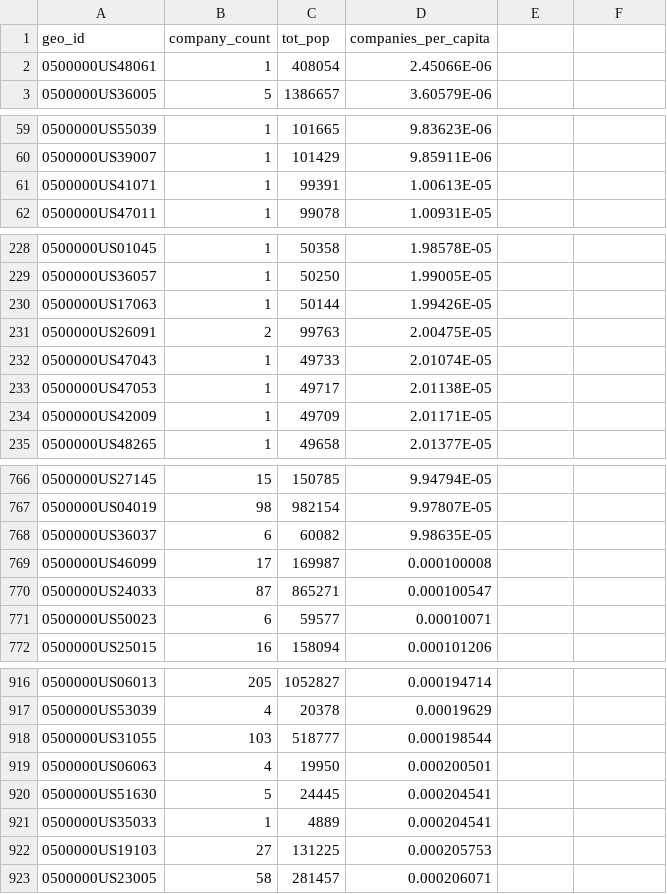
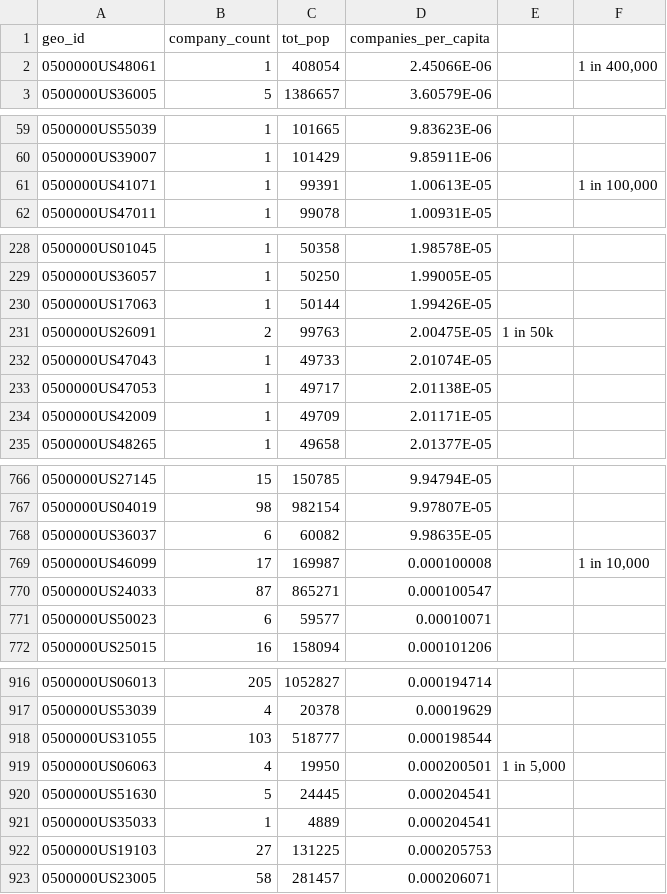
Before and after one commit to khxu/startup-mapper, a CSV file: geo_ids_with_count_and_pop_2010.csv, drawn as a sheet; only a part is shown, gaps mark what is left out; the diff covers the shown part only.

```diff
--- a/geo_ids_with_count_and_pop_2010.csv
+++ b/geo_ids_with_count_and_pop_2010.csv
@@ -2 +2 @@ geo_id,company_count,tot_pop,companies_per_capita
-0500000US48061,1,408054,2.45066E-06
+0500000US48061,1,408054,2.45066E-06,,"1 in 400,000"
@@ -61 +61 @@ geo_id,company_count,tot_pop,companies_per_capita
-0500000US41071,1,99391,1.00613E-05
+0500000US41071,1,99391,1.00613E-05,,"1 in 100,000"
@@ -231 +231 @@ geo_id,company_count,tot_pop,companies_per_capita
-0500000US26091,2,99763,2.00475E-05
+0500000US26091,2,99763,2.00475E-05,1 in 50k,
@@ -769 +769 @@ geo_id,company_count,tot_pop,companies_per_capita
-0500000US46099,17,169987,0.000100008
+0500000US46099,17,169987,0.000100008,,"1 in 10,000"
@@ -919 +919 @@ geo_id,company_count,tot_pop,companies_per_capita
-0500000US06063,4,19950,0.000200501
+0500000US06063,4,19950,0.000200501,"1 in 5,000",
```
Also changed, not shown: 2 edited cells elsewhere in this file, 2 other files.
